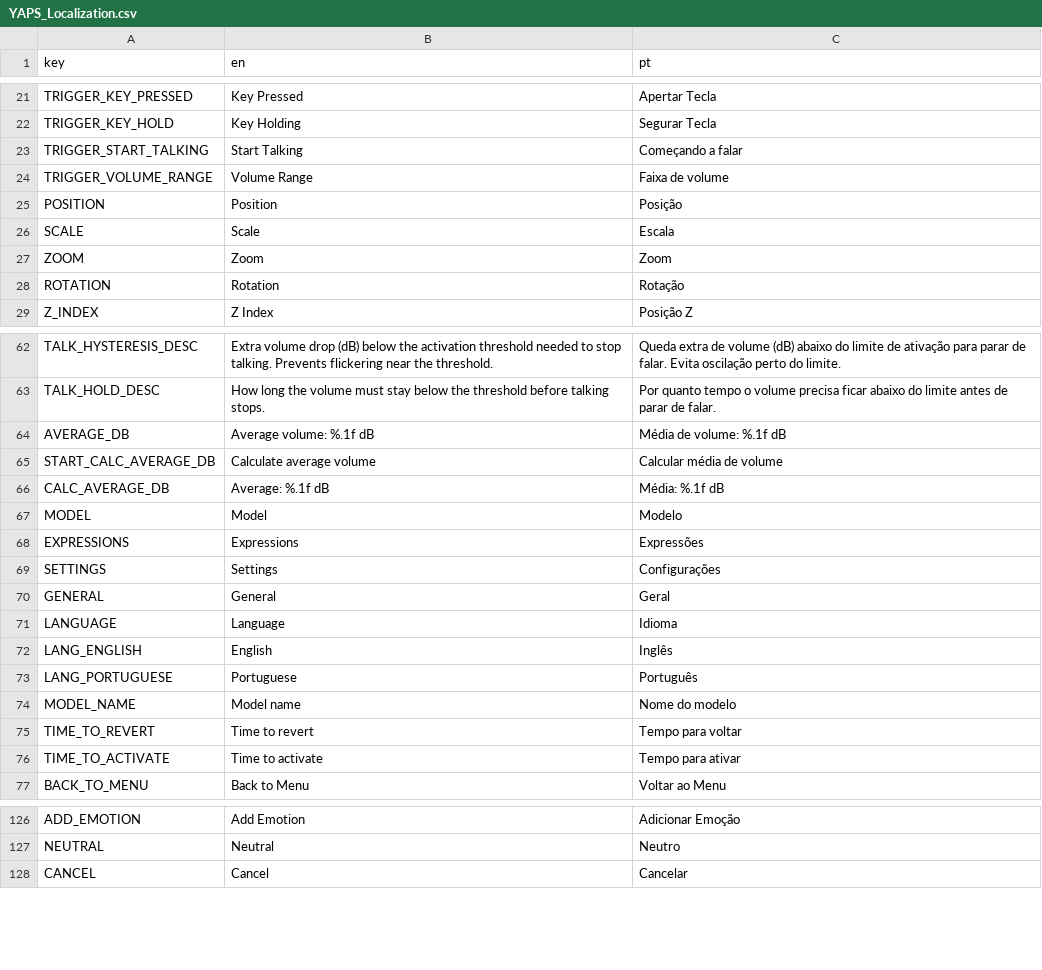
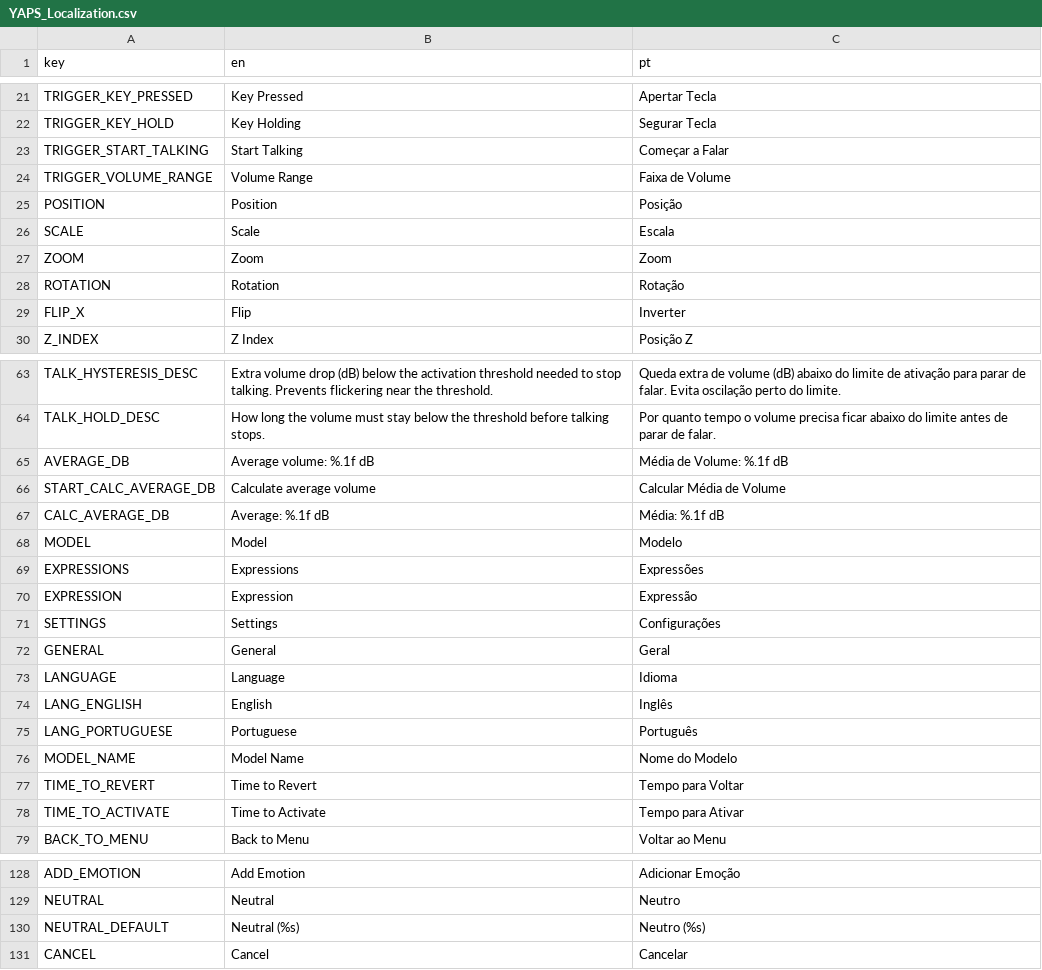
Before and after one commit to CoffeeSanVT/YAPS, a CSV file: localization/YAPS_Localization.csv, drawn as a sheet; only a part is shown, gaps mark what is left out; the diff covers the shown part only.

```diff
--- a/localization/YAPS_Localization.csv
+++ b/localization/YAPS_Localization.csv
@@ -22,4 +22,4 @@ TRIGGER_KEY_PRESSED,Key Pressed,Apertar Tecla
 TRIGGER_KEY_HOLD,Key Holding,Segurar Tecla
-TRIGGER_START_TALKING,Start Talking,Começando a falar
-TRIGGER_VOLUME_RANGE,Volume Range,Faixa de volume
+TRIGGER_START_TALKING,Start Talking,Começar a Falar
+TRIGGER_VOLUME_RANGE,Volume Range,Faixa de Volume
 POSITION,Position,Posição
@@ -28,2 +28,3 @@ ZOOM,Zoom,Zoom
 ROTATION,Rotation,Rotação
+FLIP_X,Flip,Inverter
 Z_INDEX,Z Index,Posição Z
@@ -63,4 +64,4 @@ TALK_HYSTERESIS_DESC,Extra volume drop (dB) below the activation threshold neede
 TALK_HOLD_DESC,How long the volume must stay below the threshold before talking stops.,Por quanto tempo o volume precisa ficar abaixo do limite antes de parar de falar.
-AVERAGE_DB,Average volume: %.1f dB,Média de volume: %.1f dB
-START_CALC_AVERAGE_DB,Calculate average volume,Calcular média de volume
+AVERAGE_DB,Average volume: %.1f dB,Média de Volume: %.1f dB
+START_CALC_AVERAGE_DB,Calculate average volume,Calcular Média de Volume
 CALC_AVERAGE_DB,Average: %.1f dB,Média: %.1f dB
@@ -68,2 +69,3 @@ MODEL,Model,Modelo
 EXPRESSIONS,Expressions,Expressões
+EXPRESSION,Expression,Expressão
 SETTINGS,Settings,Configurações
@@ -73,5 +75,5 @@ LANG_ENGLISH,English,Inglês
 LANG_PORTUGUESE,Portuguese,Português
-MODEL_NAME,Model name,Nome do modelo
-TIME_TO_REVERT,Time to revert,Tempo para voltar
-TIME_TO_ACTIVATE,Time to activate,Tempo para ativar
+MODEL_NAME,Model Name,Nome do Modelo
+TIME_TO_REVERT,Time to Revert,Tempo para Voltar
+TIME_TO_ACTIVATE,Time to Activate,Tempo para Ativar
 BACK_TO_MENU,Back to Menu,Voltar ao Menu
@@ -127,2 +129,3 @@ ADD_EMOTION,Add Emotion,Adicionar Emoção
 NEUTRAL,Neutral,Neutro
+NEUTRAL_DEFAULT,Neutral (%s),Neutro (%s)
 CANCEL,Cancel,Cancelar
```
Also changed, not shown: 1 added row and 27 edited cells elsewhere in this file, 4 other files.
